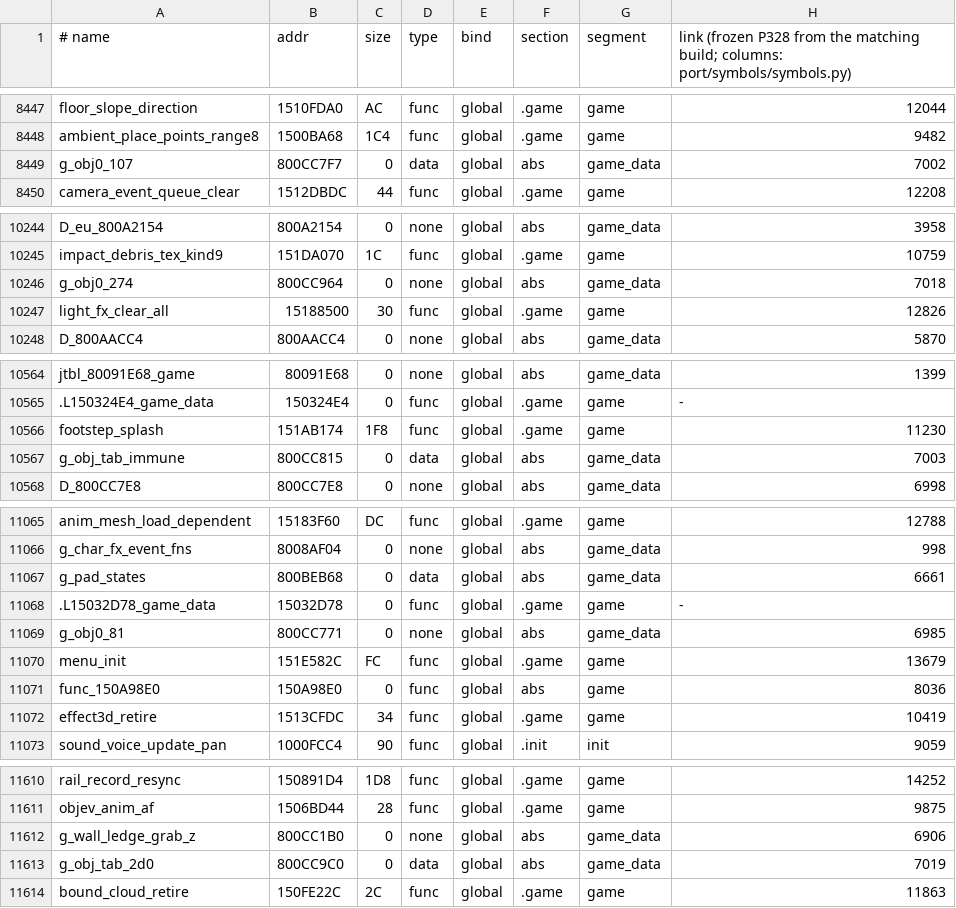
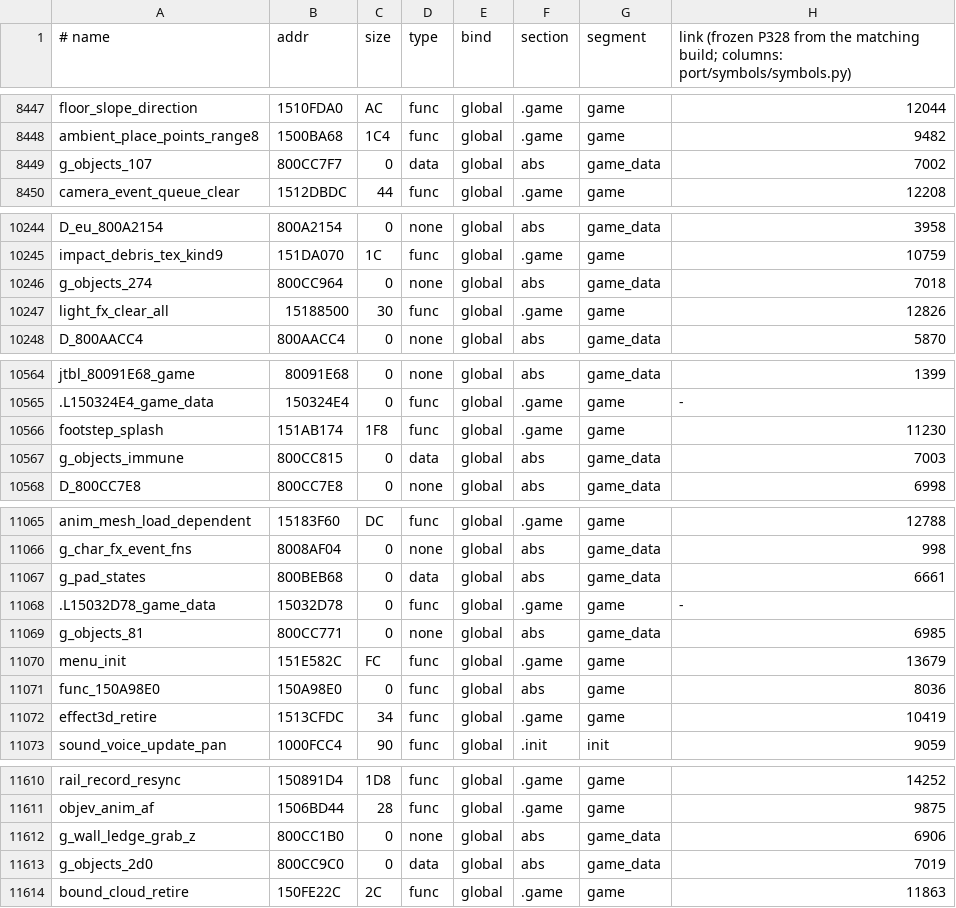
Before and after one commit to Sorikairox/conker-eu-port, a TSV file: port/symbols/symbols.tsv, drawn as a sheet; only a part is shown, gaps mark what is left out; the diff covers the shown part only.

```diff
--- a/port/symbols/symbols.tsv
+++ b/port/symbols/symbols.tsv
@@ -8448,3 +8448,3 @@ floor_slope_direction	1510FDA0	AC	func	global	.game	game	12044
 ambient_place_points_range8	1500BA68	1C4	func	global	.game	game	9482
-g_obj0_107	800CC7F7	0	data	global	abs	game_data	7002
+g_objects_107	800CC7F7	0	data	global	abs	game_data	7002
 camera_event_queue_clear	1512DBDC	44	func	global	.game	game	12208
@@ -10245,3 +10245,3 @@ D_eu_800A2154	800A2154	0	none	global	abs	game_data	3958
 impact_debris_tex_kind9	151DA070	1C	func	global	.game	game	10759
-g_obj0_274	800CC964	0	none	global	abs	game_data	7018
+g_objects_274	800CC964	0	none	global	abs	game_data	7018
 light_fx_clear_all	15188500	30	func	global	.game	game	12826
@@ -10566,3 +10566,3 @@ jtbl_80091E68_game	80091E68	0	none	global	abs	game_data	1399
 footstep_splash	151AB174	1F8	func	global	.game	game	11230
-g_obj_tab_immune	800CC815	0	data	global	abs	game_data	7003
+g_objects_immune	800CC815	0	data	global	abs	game_data	7003
 D_800CC7E8	800CC7E8	0	none	global	abs	game_data	6998
@@ -11068,3 +11068,3 @@ g_pad_states	800BEB68	0	data	global	abs	game_data	6661
 .L15032D78_game_data	15032D78	0	func	global	.game	game	-
-g_obj0_81	800CC771	0	none	global	abs	game_data	6985
+g_objects_81	800CC771	0	none	global	abs	game_data	6985
 menu_init	151E582C	FC	func	global	.game	game	13679
@@ -11612,3 +11612,3 @@ objev_anim_af	1506BD44	28	func	global	.game	game	9875
 g_wall_ledge_grab_z	800CC1B0	0	none	global	abs	game_data	6906
-g_obj_tab_2d0	800CC9C0	0	data	global	abs	game_data	7019
+g_objects_2d0	800CC9C0	0	data	global	abs	game_data	7019
 bound_cloud_retire	150FE22C	2C	func	global	.game	game	11863
```
Also changed, not shown: 16 edited cells elsewhere in this file, 27 other files.
